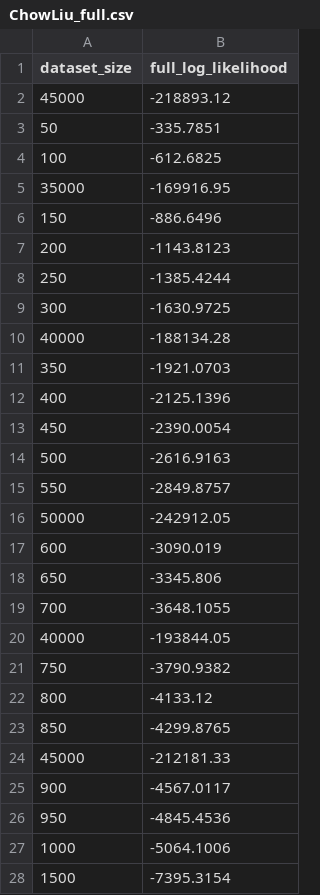
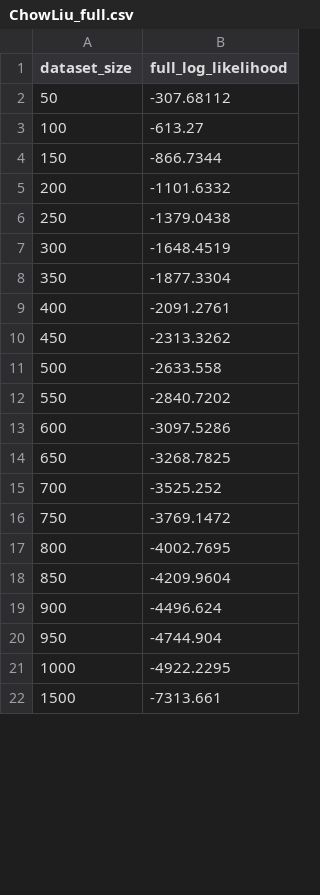
Before and after one commit to Zach-schwark/Honours-Research, a CSV file: Cross_Validation_outputs/Full_Log_Likelihoods/ChowLiu_full.csv, drawn as a sheet; only a part is shown; the diff covers the shown part only.

```diff
--- a/Cross_Validation_outputs/Full_Log_Likelihoods/ChowLiu_full.csv
+++ b/Cross_Validation_outputs/Full_Log_Likelihoods/ChowLiu_full.csv
@@ -1,28 +1,22 @@
 dataset_size,full_log_likelihood
-45000,-218893.12
-50,-335.7851
-100,-612.6825
-35000,-169916.95
-150,-886.6496
-200,-1143.8123
-250,-1385.4244
-300,-1630.9725
-40000,-188134.28
-350,-1921.0703
-400,-2125.1396
-450,-2390.0054
-500,-2616.9163
-550,-2849.8757
-50000,-242912.05
-600,-3090.019
-650,-3345.806
-700,-3648.1055
-40000,-193844.05
-750,-3790.9382
-800,-4133.12
-850,-4299.8765
-45000,-212181.33
-900,-4567.0117
-950,-4845.4536
-1000,-5064.1006
-1500,-7395.3154
+50,-307.68112
+100,-613.27
+150,-866.7344
+200,-1101.6332
+250,-1379.0438
+300,-1648.4519
+350,-1877.3304
+400,-2091.2761
+450,-2313.3262
+500,-2633.558
+550,-2840.7202
+600,-3097.5286
+650,-3268.7825
+700,-3525.252
+750,-3769.1472
+800,-4002.7695
+850,-4209.9604
+900,-4496.624
+950,-4744.904
+1000,-4922.2295
+1500,-7313.661
```
Also changed, not shown: 36 removed rows and 36 edited cells elsewhere in this file, Cross_Validation_outputs/Desired_Log_Likelihoods/BIC_desired_basic.csv, Cross_Validation_outputs/Desired_Log_Likelihoods/Random_desired_basic.csv, 43 other files.
